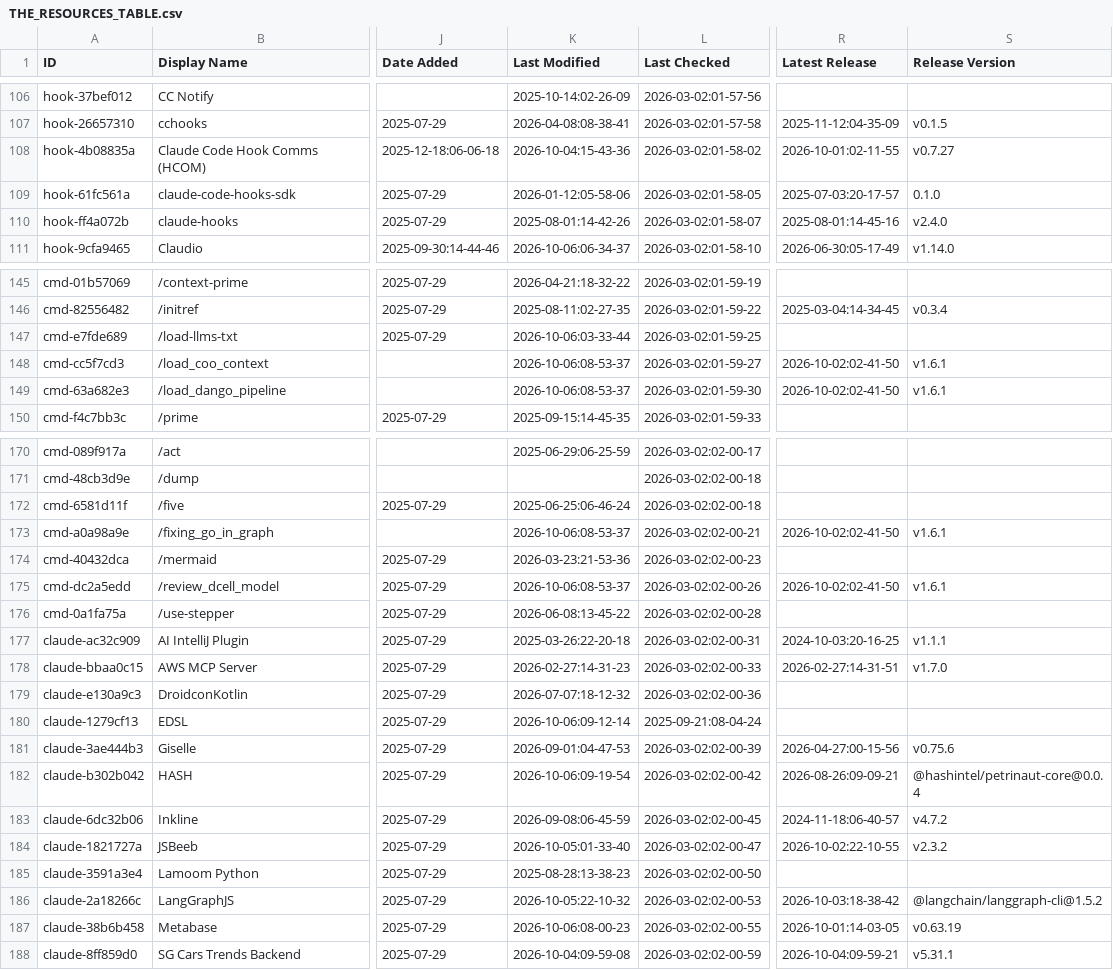
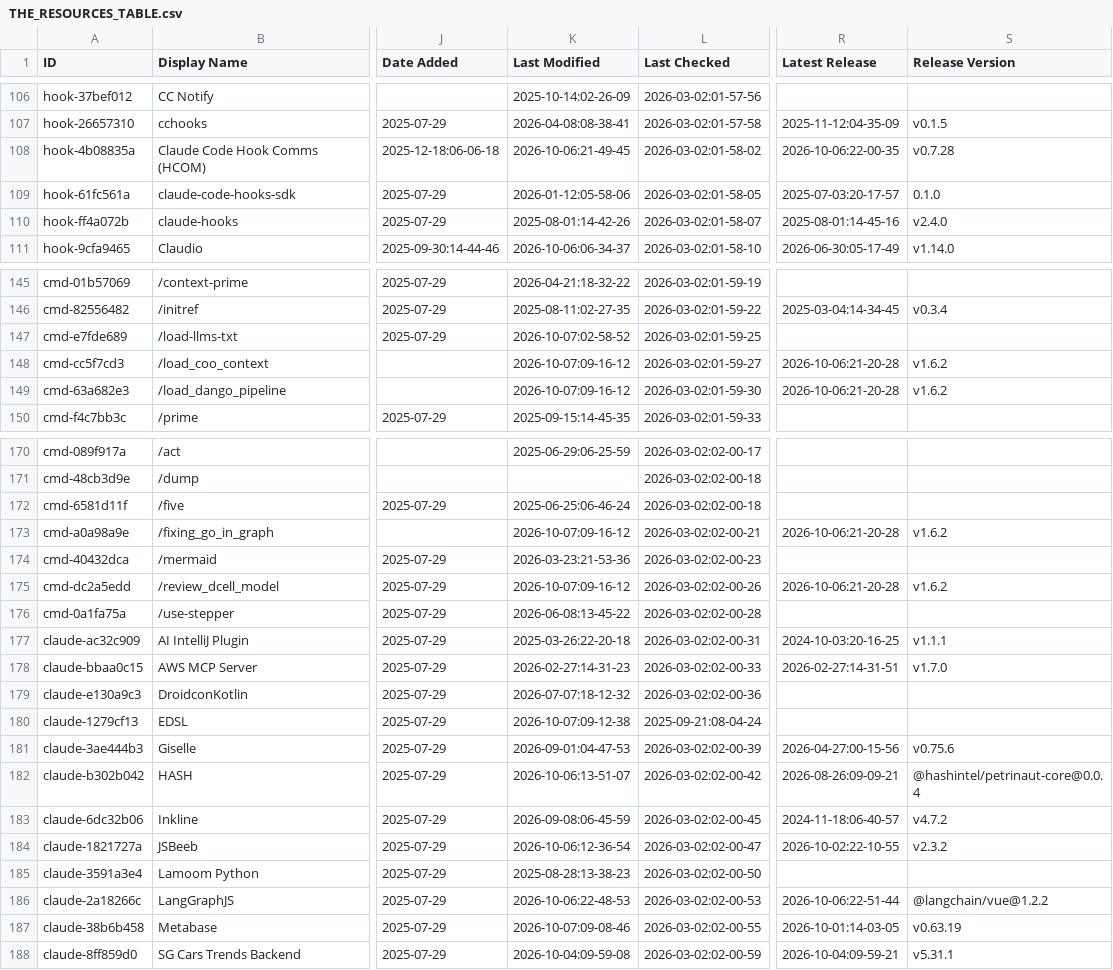
Before and after one commit to polyo-nymous/awesome-claude-code, a CSV file: THE_RESOURCES_TABLE.csv, drawn as a sheet; only a part is shown, gaps mark what is left out; the diff covers the shown part only; the diff names each change by its address in the sheet, - before the commit and + after, or states it on an @@ line.

```diff
--- a/THE_RESOURCES_TABLE.csv
+++ b/THE_RESOURCES_TABLE.csv
-K108 (Last Modified): 2026-10-04:15-43-36
+K108 (Last Modified): 2026-10-06:21-49-45
-R108 (Latest Release): 2026-10-01:02-11-55
+R108 (Latest Release): 2026-10-06:22-00-35
-S108 (Release Version): v0.7.27
+S108 (Release Version): v0.7.28
-K147 (Last Modified): 2026-10-06:03-33-44
+K147 (Last Modified): 2026-10-07:02-58-52
-K148:K149 (Last Modified): 2026-10-06:08-53-37
+K148:K149 (Last Modified): 2026-10-07:09-16-12
-R148:R149 (Latest Release): 2026-10-02:02-41-50
+R148:R149 (Latest Release): 2026-10-06:21-20-28
-S148:S149 (Release Version): v1.6.1
+S148:S149 (Release Version): v1.6.2
-K173 (Last Modified): 2026-10-06:08-53-37
+K173 (Last Modified): 2026-10-07:09-16-12
-R173 (Latest Release): 2026-10-02:02-41-50
+R173 (Latest Release): 2026-10-06:21-20-28
-S173 (Release Version): v1.6.1
+S173 (Release Version): v1.6.2
-K175 (Last Modified): 2026-10-06:08-53-37
+K175 (Last Modified): 2026-10-07:09-16-12
-R175 (Latest Release): 2026-10-02:02-41-50
+R175 (Latest Release): 2026-10-06:21-20-28
-S175 (Release Version): v1.6.1
+S175 (Release Version): v1.6.2
-K180 (Last Modified): 2026-10-06:09-12-14
+K180 (Last Modified): 2026-10-07:09-12-38
-K182 (Last Modified): 2026-10-06:09-19-54
+K182 (Last Modified): 2026-10-06:13-51-07
-K184 (Last Modified): 2026-10-05:01-33-40
+K184 (Last Modified): 2026-10-06:12-36-54
-K186 (Last Modified): 2026-10-05:22-10-32
+K186 (Last Modified): 2026-10-06:22-48-53
-R186 (Latest Release): 2026-10-03:18-38-42
+R186 (Latest Release): 2026-10-06:22-51-44
-S186 (Release Version): @langchain/langgraph-cli@1.5.2
+S186 (Release Version): @langchain/vue@1.2.2
-K187 (Last Modified): 2026-10-06:08-00-23
+K187 (Last Modified): 2026-10-07:09-08-46
```
Also changed, not shown: 33 edited cells elsewhere in this file.
